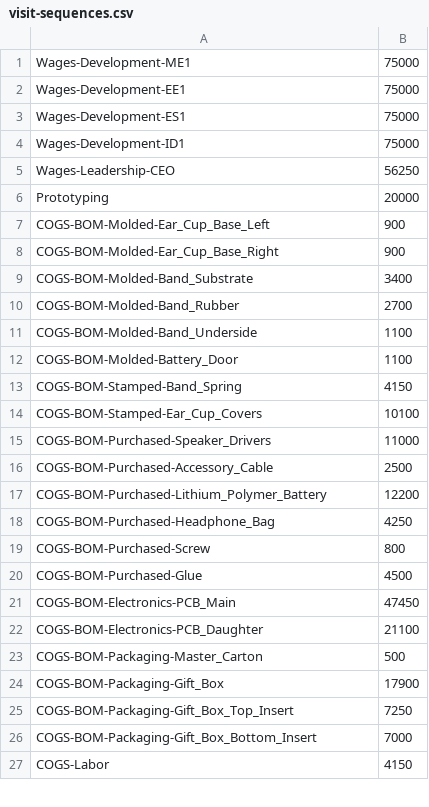
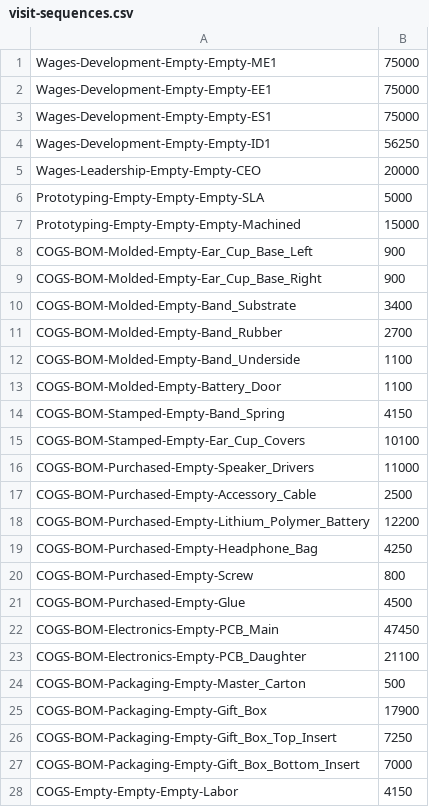
Before and after one commit to loughnane/hardware-startup-cost, a CSV file: visit-sequences.csv, drawn as a sheet; only a part is shown; the diff covers the shown part only.

```diff
--- a/visit-sequences.csv
+++ b/visit-sequences.csv
@@ -1,27 +1,28 @@
-Wages-Development-ME1,75000
-Wages-Development-EE1,75000
-Wages-Development-ES1,75000
-Wages-Development-ID1,75000
-Wages-Leadership-CEO,56250
-Prototyping,20000
-COGS-BOM-Molded-Ear_Cup_Base_Left,900
-COGS-BOM-Molded-Ear_Cup_Base_Right,900
-COGS-BOM-Molded-Band_Substrate,3400
-COGS-BOM-Molded-Band_Rubber,2700
-COGS-BOM-Molded-Band_Underside,1100
-COGS-BOM-Molded-Battery_Door,1100
-COGS-BOM-Stamped-Band_Spring,4150
-COGS-BOM-Stamped-Ear_Cup_Covers,10100
-COGS-BOM-Purchased-Speaker_Drivers,11000
-COGS-BOM-Purchased-Accessory_Cable,2500
-COGS-BOM-Purchased-Lithium_Polymer_Battery,12200
-COGS-BOM-Purchased-Headphone_Bag,4250
-COGS-BOM-Purchased-Screw,800
-COGS-BOM-Purchased-Glue,4500
-COGS-BOM-Electronics-PCB_Main,47450
-COGS-BOM-Electronics-PCB_Daughter,21100
-COGS-BOM-Packaging-Master_Carton,500
-COGS-BOM-Packaging-Gift_Box,17900
-COGS-BOM-Packaging-Gift_Box_Top_Insert,7250
-COGS-BOM-Packaging-Gift_Box_Bottom_Insert,7000
-COGS-Labor,4150
+Wages-Development-Empty-Empty-ME1,75000
+Wages-Development-Empty-Empty-EE1,75000
+Wages-Development-Empty-Empty-ES1,75000
+Wages-Development-Empty-Empty-ID1,56250
+Wages-Leadership-Empty-Empty-CEO,20000
+Prototyping-Empty-Empty-Empty-SLA,5000
+Prototyping-Empty-Empty-Empty-Machined,15000
+COGS-BOM-Molded-Empty-Ear_Cup_Base_Left,900
+COGS-BOM-Molded-Empty-Ear_Cup_Base_Right,900
+COGS-BOM-Molded-Empty-Band_Substrate,3400
+COGS-BOM-Molded-Empty-Band_Rubber,2700
+COGS-BOM-Molded-Empty-Band_Underside,1100
+COGS-BOM-Molded-Empty-Battery_Door,1100
+COGS-BOM-Stamped-Empty-Band_Spring,4150
+COGS-BOM-Stamped-Empty-Ear_Cup_Covers,10100
+COGS-BOM-Purchased-Empty-Speaker_Drivers,11000
+COGS-BOM-Purchased-Empty-Accessory_Cable,2500
+COGS-BOM-Purchased-Empty-Lithium_Polymer_Battery,12200
+COGS-BOM-Purchased-Empty-Headphone_Bag,4250
+COGS-BOM-Purchased-Empty-Screw,800
+COGS-BOM-Purchased-Empty-Glue,4500
+COGS-BOM-Electronics-Empty-PCB_Main,47450
+COGS-BOM-Electronics-Empty-PCB_Daughter,21100
+COGS-BOM-Packaging-Empty-Master_Carton,500
+COGS-BOM-Packaging-Empty-Gift_Box,17900
+COGS-BOM-Packaging-Empty-Gift_Box_Top_Insert,7250
+COGS-BOM-Packaging-Empty-Gift_Box_Bottom_Insert,7000
+COGS-Empty-Empty-Empty-Labor,4150
```
Also changed, not shown: 14 edited cells elsewhere in this file, 2 other files.
